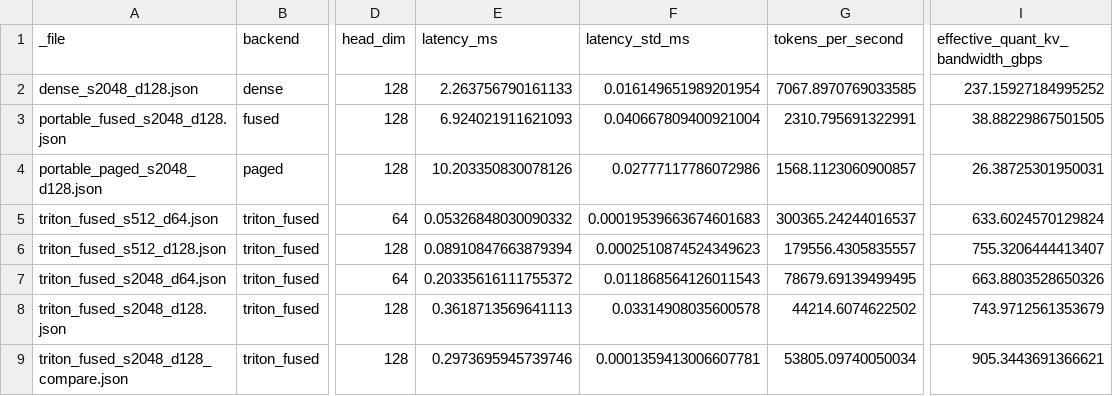
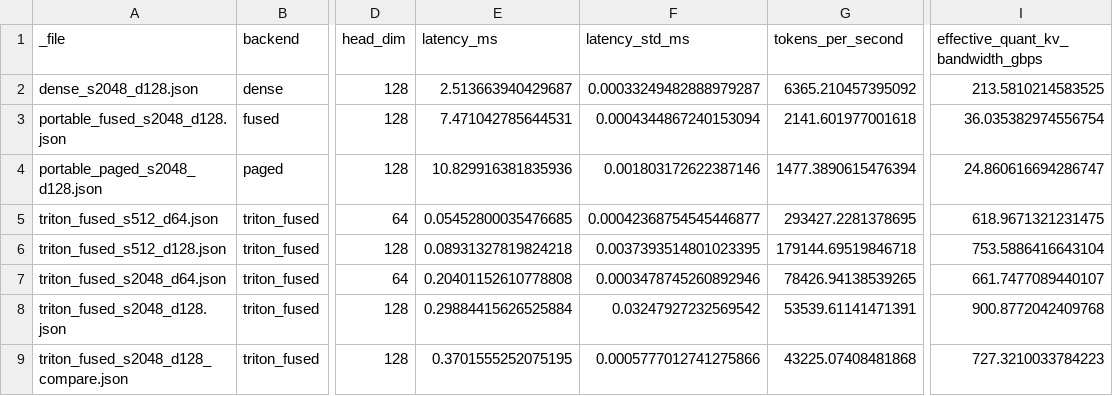
Before and after one commit to honey-floria/FlashSpec, a CSV file: results/colab_kernels/analysis/summary.csv, drawn as a sheet; only a part is shown, gaps mark what is left out; the diff covers the shown part only; the diff names each change by its address in the sheet, - before the commit and + after, or states it on an @@ line.

Commit message:
Add benchmark results

```diff
--- a/results/colab_kernels/analysis/summary.csv
+++ b/results/colab_kernels/analysis/summary.csv
-E2 (latency_ms): 2.263756790161133
+E2 (latency_ms): 2.513663940429687
-F2 (latency_std_ms): 0.016149651989201954
+F2 (latency_std_ms): 0.00033249482888979287
-G2 (tokens_per_second): 7067.8970769033585
+G2 (tokens_per_second): 6365.210457395092
-I2: 237.15927184995252
+I2: 213.5810214583525
-E3 (latency_ms): 6.924021911621093
+E3 (latency_ms): 7.471042785644531
-F3 (latency_std_ms): 0.040667809400921004
+F3 (latency_std_ms): 0.0004344867240153094
-G3 (tokens_per_second): 2310.795691322991
+G3 (tokens_per_second): 2141.601977001618
-I3: 38.88229867501505
+I3: 36.035382974556754
-E4 (latency_ms): 10.203350830078126
+E4 (latency_ms): 10.829916381835936
-F4 (latency_std_ms): 0.02777117786072986
+F4 (latency_std_ms): 0.001803172622387146
-G4 (tokens_per_second): 1568.1123060900857
+G4 (tokens_per_second): 1477.3890615476394
-I4: 26.38725301950031
+I4: 24.860616694286747
-E5 (latency_ms): 0.05326848030090332
+E5 (latency_ms): 0.05452800035476685
-F5 (latency_std_ms): 0.00019539663674601683
+F5 (latency_std_ms): 0.00042368754545446877
-G5 (tokens_per_second): 300365.24244016537
+G5 (tokens_per_second): 293427.2281378695
-I5: 633.6024570129824
+I5: 618.9671321231475
-E6 (latency_ms): 0.08910847663879394
+E6 (latency_ms): 0.08931327819824218
-F6 (latency_std_ms): 0.0002510874524349623
+F6 (latency_std_ms): 0.0037393514801023395
-G6 (tokens_per_second): 179556.4305835557
+G6 (tokens_per_second): 179144.69519846718
-I6: 755.3206444413407
+I6: 753.5886416643104
-E7 (latency_ms): 0.20335616111755372
+E7 (latency_ms): 0.20401152610778808
-F7 (latency_std_ms): 0.011868564126011543
+F7 (latency_std_ms): 0.0003478745260892946
-G7 (tokens_per_second): 78679.69139499495
+G7 (tokens_per_second): 78426.94138539265
-I7: 663.8803528650326
+I7: 661.7477089440107
-E8 (latency_ms): 0.3618713569641113
+E8 (latency_ms): 0.29884415626525884
-F8 (latency_std_ms): 0.03314908035600578
+F8 (latency_std_ms): 0.03247927232569542
-G8 (tokens_per_second): 44214.6074622502
+G8 (tokens_per_second): 53539.61141471391
-I8: 743.9712561353679
+I8: 900.8772042409768
-E9 (latency_ms): 0.2973695945739746
+E9 (latency_ms): 0.3701555252075195
-F9 (latency_std_ms): 0.0001359413006607781
+F9 (latency_std_ms): 0.0005777012741275866
-G9 (tokens_per_second): 53805.09740050034
+G9 (tokens_per_second): 43225.07408481868
-I9: 905.3443691366621
+I9: 727.3210033784223
```
Also changed, not shown: 36 edited cells elsewhere in this file, 25 other files.
